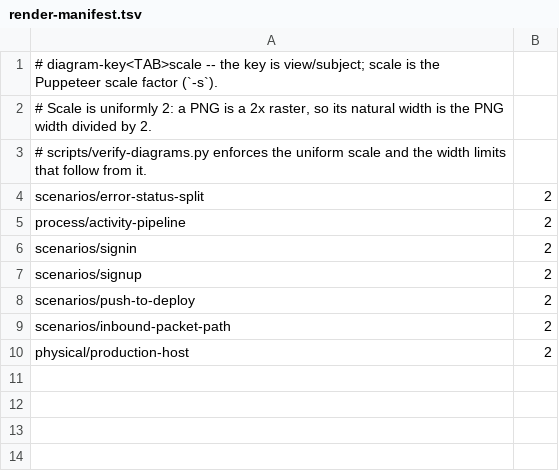
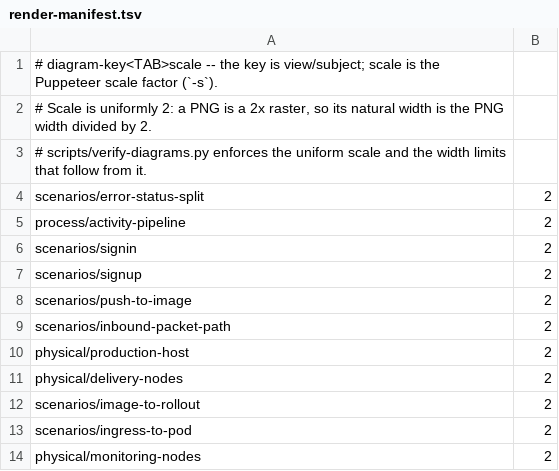
Before and after one commit to RudVlad473/kanban-board-backend, a TSV file: docs/diagrams/render-manifest.tsv, drawn as a sheet.

```diff
--- a/docs/diagrams/render-manifest.tsv
+++ b/docs/diagrams/render-manifest.tsv
@@ -7,4 +7,8 @@ scenarios/signin	2
 scenarios/signup	2
-scenarios/push-to-deploy	2
+scenarios/push-to-image	2
 scenarios/inbound-packet-path	2
 physical/production-host	2
+physical/delivery-nodes	2
+scenarios/image-to-rollout	2
+scenarios/ingress-to-pod	2
+physical/monitoring-nodes	2
```
Also changed, not shown: 20 other files.
